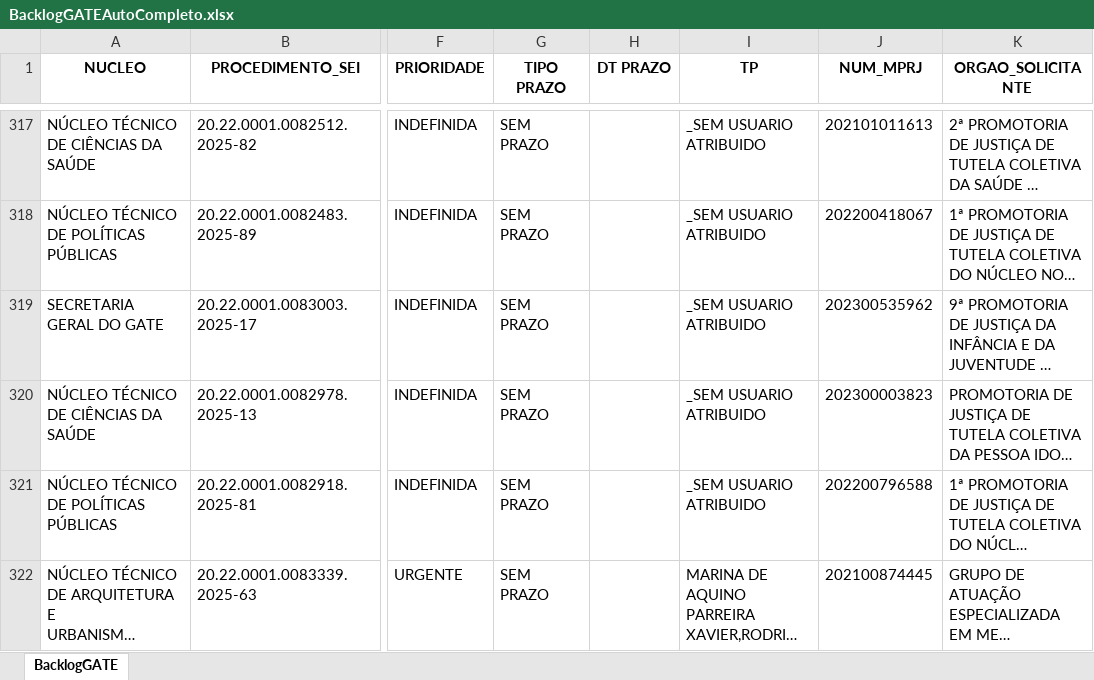
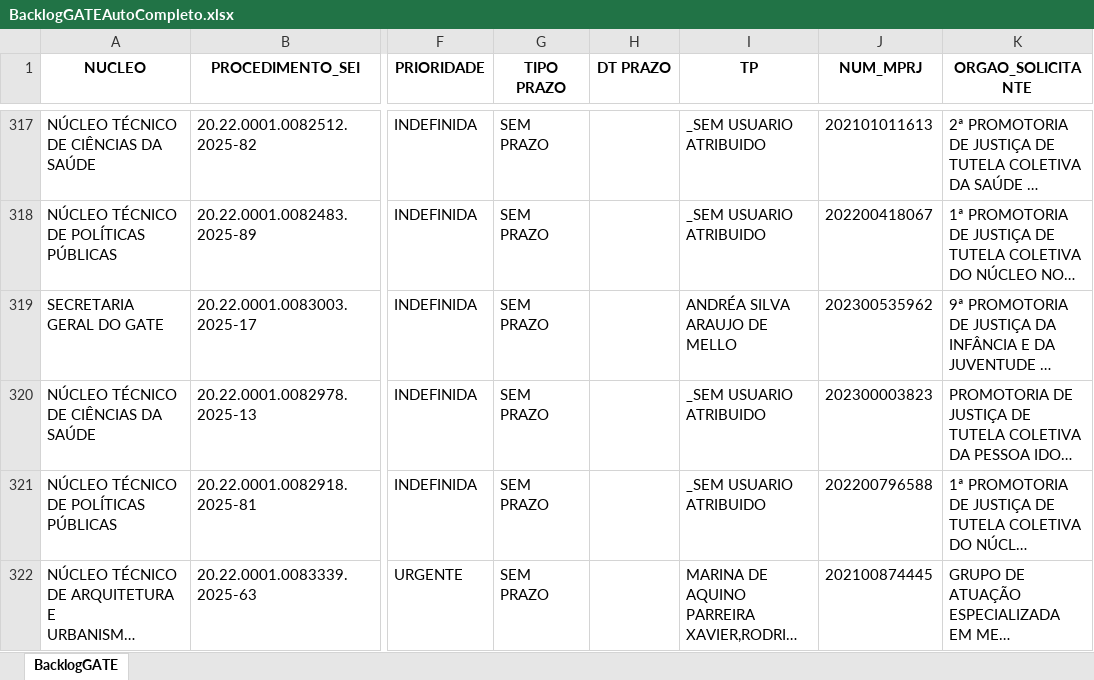
Before and after one commit to pedropaixaomprj/backlog-GATE, an Excel workbook: BacklogGATEAutoCompleto.xlsx, sheet BacklogGATE, drawn as a sheet; only a part is shown, gaps mark what is left out; long unchanged cells end in …; values as stored, in another font and other column widths than the file's, no borders; the diff covers the shown part only; the diff names each change by its address in the sheet, - before the commit and + after, or states it on an @@ line.

```diff
--- a/BacklogGATEAutoCompleto.xlsx (sheet BacklogGATE)
+++ b/BacklogGATEAutoCompleto.xlsx (sheet BacklogGATE)
-I319 (TP): _SEM USUARIO ATRIBUIDO
+I319 (TP): ANDRÉA SILVA ARAUJO DE MELLO
```
Also changed, not shown: 1 added row and 1 removed row elsewhere in this sheet, SaidaSemITGATEAutoCompleto.xlsx, 1 other file.
